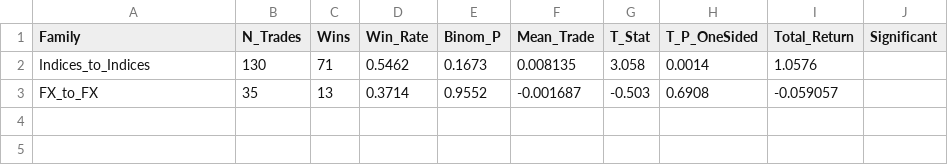
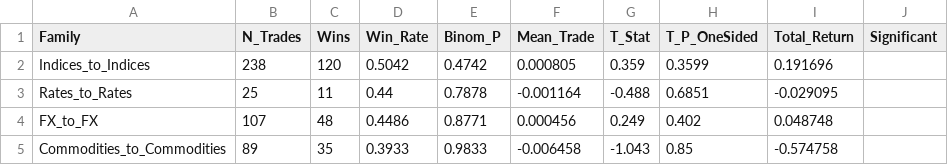
Before and after one commit to OuiameBahou/Trading-Signals-Project, a CSV file: lead_lag/backend/results/signals/family_analysis.csv, drawn as a sheet.

```diff
--- a/lead_lag/backend/results/signals/family_analysis.csv
+++ b/lead_lag/backend/results/signals/family_analysis.csv
@@ -1,3 +1,5 @@
 Family,N_Trades,Wins,Win_Rate,Binom_P,Mean_Trade,T_Stat,T_P_OneSided,Total_Return,Significant
-Indices_to_Indices,130,71,0.5462,0.1673,0.008135,3.058,0.0014,1.0576,
-FX_to_FX,35,13,0.3714,0.9552,-0.001687,-0.503,0.6908,-0.059057,
+Indices_to_Indices,238,120,0.5042,0.4742,0.000805,0.359,0.3599,0.191696,
+Rates_to_Rates,25,11,0.44,0.7878,-0.001164,-0.488,0.6851,-0.029095,
+FX_to_FX,107,48,0.4486,0.8771,0.000456,0.249,0.402,0.048748,
+Commodities_to_Commodities,89,35,0.3933,0.9833,-0.006458,-1.043,0.85,-0.574758,
```
Also changed, not shown: lead_lag/backend/results/signals/backtest_daily.csv, lead_lag/backend/results/signals/backtest_metrics.csv, 5 other files.
